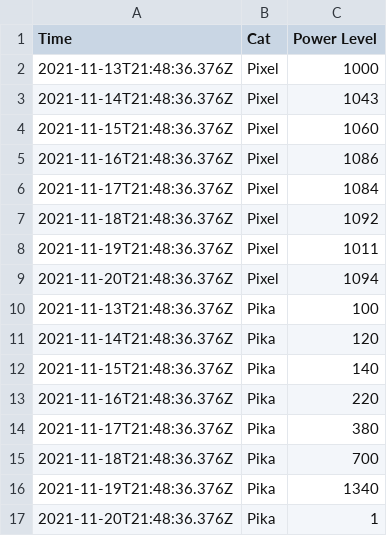
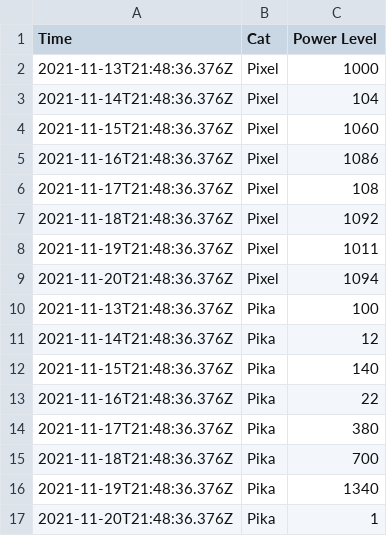
Before and after one commit to BillMills/dash-example, a CSV file: data/data.csv, drawn as a sheet.

```diff
--- a/data/data.csv
+++ b/data/data.csv
@@ -2,6 +2,6 @@ Time,Cat,Power Level
 "2021-11-13T21:48:36.376Z", Pixel, 1000
-"2021-11-14T21:48:36.376Z", Pixel, 1043
+"2021-11-14T21:48:36.376Z", Pixel, 104
 "2021-11-15T21:48:36.376Z", Pixel, 1060
 "2021-11-16T21:48:36.376Z", Pixel, 1086
-"2021-11-17T21:48:36.376Z", Pixel, 1084
+"2021-11-17T21:48:36.376Z", Pixel, 108
 "2021-11-18T21:48:36.376Z", Pixel, 1092
@@ -10,5 +10,5 @@ Time,Cat,Power Level
 "2021-11-13T21:48:36.376Z", Pika, 100
-"2021-11-14T21:48:36.376Z", Pika, 120
+"2021-11-14T21:48:36.376Z", Pika, 12
 "2021-11-15T21:48:36.376Z", Pika, 140
-"2021-11-16T21:48:36.376Z", Pika,220
+"2021-11-16T21:48:36.376Z", Pika,22
 "2021-11-17T21:48:36.376Z", Pika, 380
```
Also changed, not shown: 2 other files.
